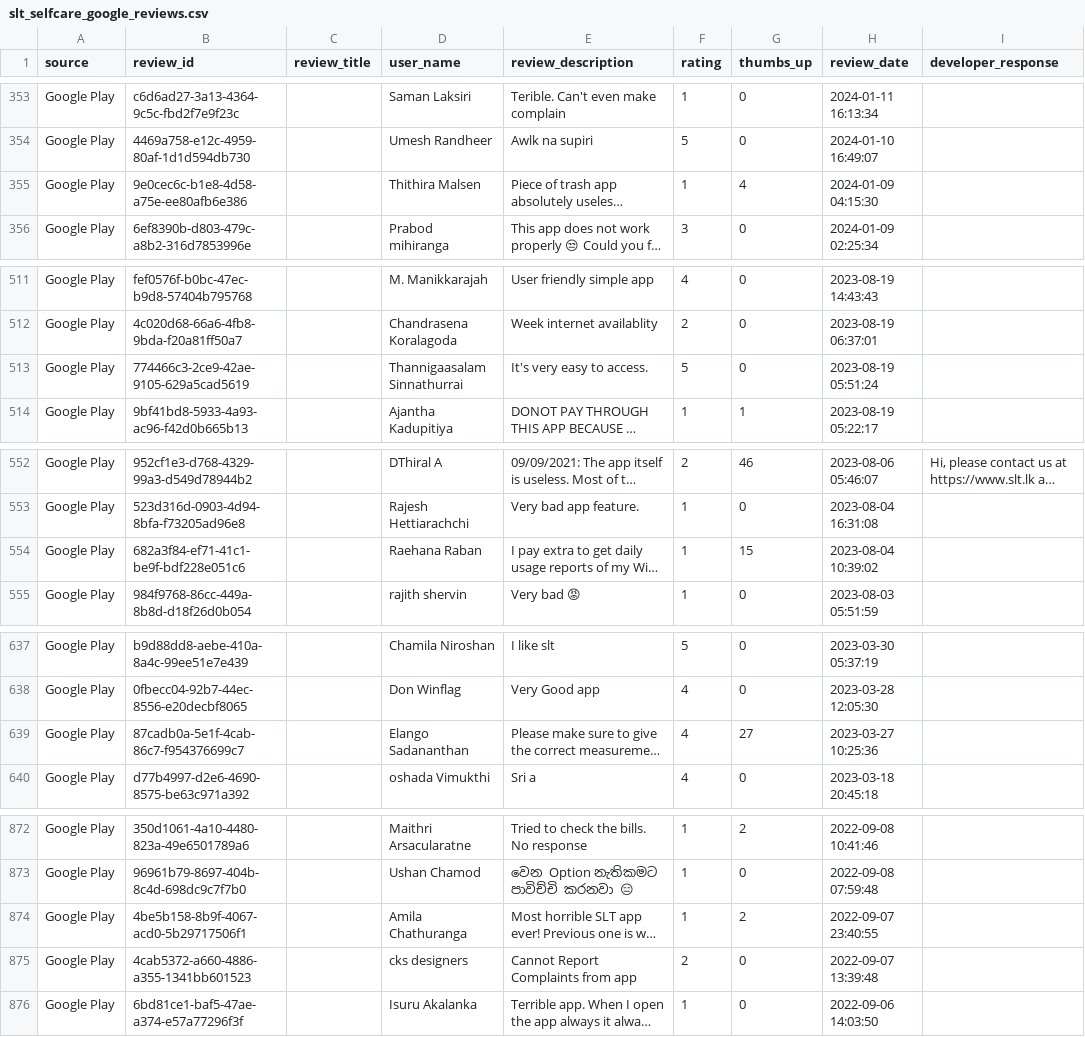
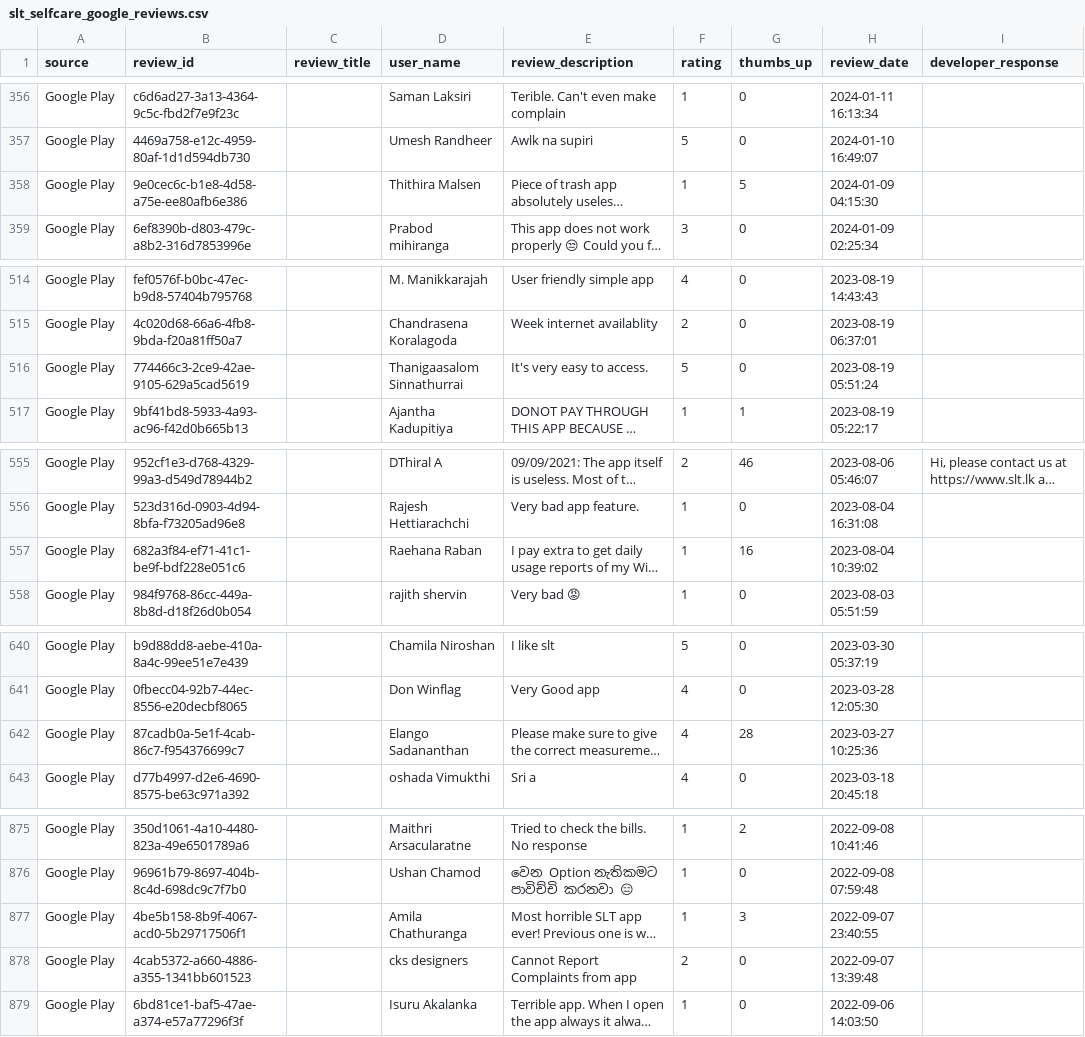
Before and after one commit to Team-SLT/slt-bug-analytics-dashboard, a CSV file: data/slt_selfcare_google_reviews.csv, drawn as a sheet; only a part is shown, gaps mark what is left out; long unchanged cells end in …; addresses are those after the commit; the diff covers the shown part only; the diff names each change by its address in the sheet, - before the commit and + after, or states it on an @@ line.

```diff
--- a/data/slt_selfcare_google_reviews.csv
+++ b/data/slt_selfcare_google_reviews.csv
-G358 (thumbs_up): 4
+G358 (thumbs_up): 5
-D516 (user_name): Thannigaasalam Sinnathurrai
+D516 (user_name): Thanigaasalom Sinnathurrai
-G557 (thumbs_up): 15
+G557 (thumbs_up): 16
-G642 (thumbs_up): 27
+G642 (thumbs_up): 28
-G877 (thumbs_up): 2
+G877 (thumbs_up): 3
```
Also changed, not shown: 3 added rows and 10 edited cells elsewhere in this file, data/bug_predictions.csv, data/categorized_bugs.csv, 4 other files.
